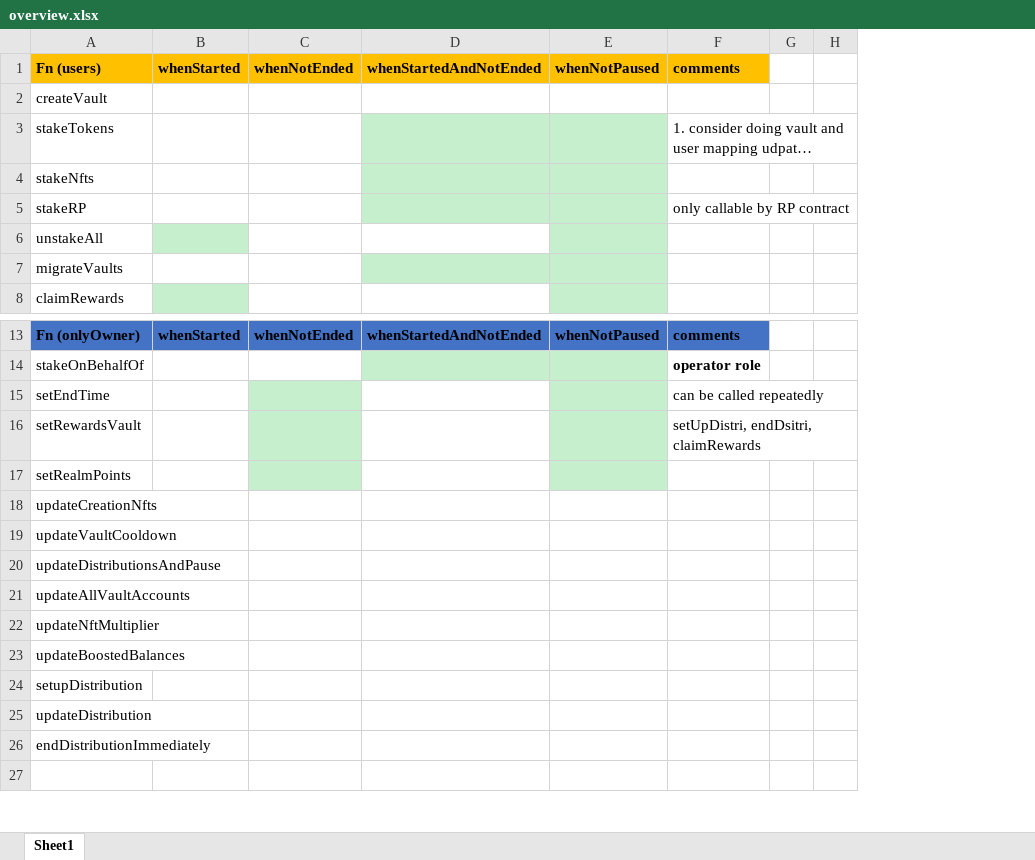
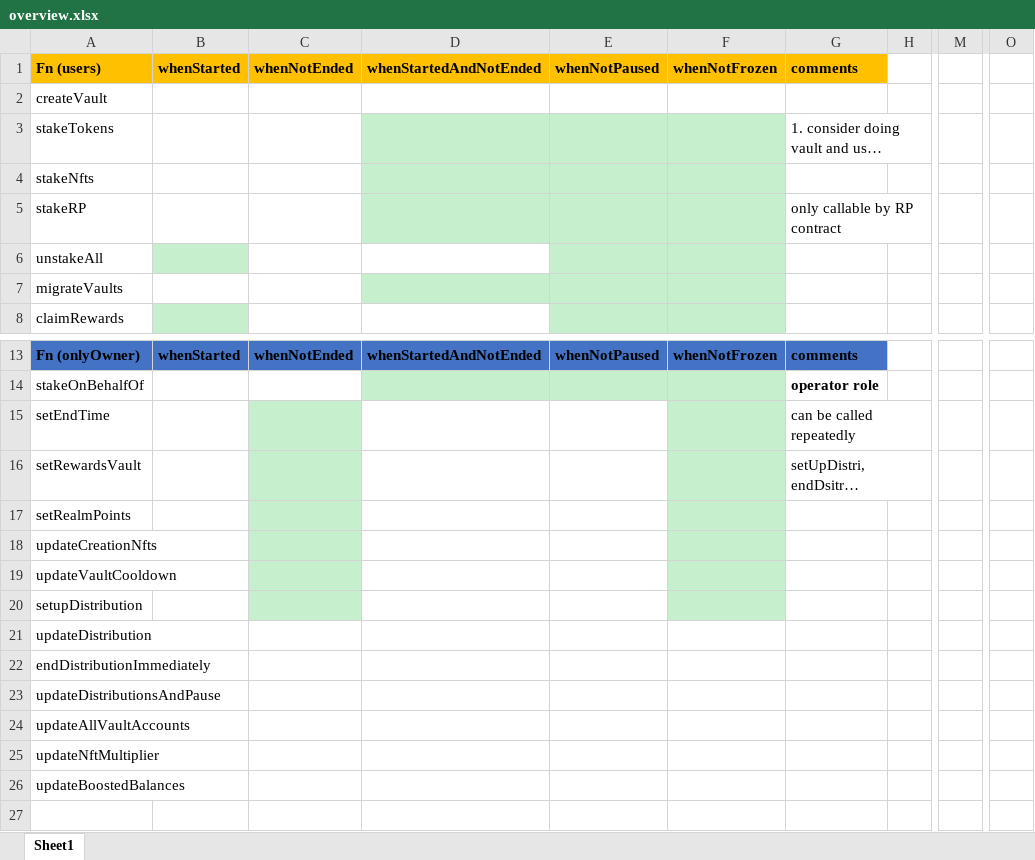
Before and after one commit to calnix/stakingPro, an Excel workbook: overview.xlsx, sheet Sheet1, drawn as a sheet; only a part is shown, gaps mark what is left out; long unchanged cells end in …; values as stored, in another font and other column widths than the file's, no borders; removed rows and columns are numbered as before the commit, all else as after; the diff names each change by its address in the sheet, - before the commit and + after, or states it on an @@ line.

Commit message:
reviewed setupDistribution

```diff
--- a/overview.xlsx (sheet Sheet1)
+++ b/overview.xlsx (sheet Sheet1)
+column F, row 1: whenNotFrozen; row 13: whenNotFrozen
-column G, empty
+column M, empty
+column O, empty
-E15:E17 fill: #C6EFCE
+E15:E17 fill: none
-C18:C19 fill: none
+C18:C19 fill: #C6EFCE
@@ row 24 moved to row 20: setupDistribution @@
@@ row 25 moved to row 21: updateDistribution @@
@@ row 26 moved to row 22: endDistributionImmediately @@
```
Also changed, not shown: 2 other files.
